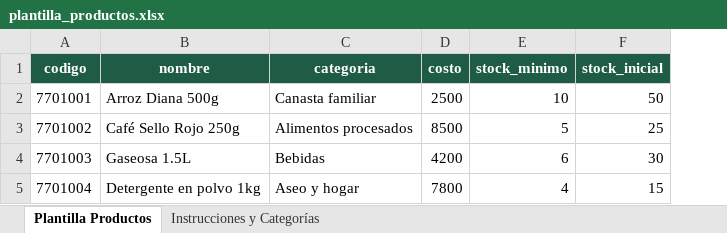
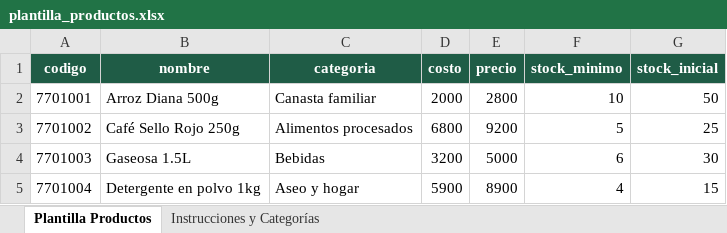
Before and after one commit to bill-zen-desarrollo/bill_zen_ERP, an Excel workbook: assets/plantilla_productos.xlsx, sheet Plantilla Productos, drawn as a sheet; values as stored, in another font and other column widths than the file's, no borders; the diff names each change by its address in the sheet, - before the commit and + after, or states it on an @@ line.

```diff
--- a/assets/plantilla_productos.xlsx (sheet Plantilla Productos)
+++ b/assets/plantilla_productos.xlsx (sheet Plantilla Productos)
+column E (precio), rows 2-5: 2800 | 9200 | 5000 | 8900
-D2 (costo): 2500
+D2 (costo): 2000
-D3 (costo): 8500
+D3 (costo): 6800
-D4 (costo): 4200
+D4 (costo): 3200
-D5 (costo): 7800
+D5 (costo): 5900
```
Also changed, not shown: sheet Instrucciones y Categorías, 19 other files.
